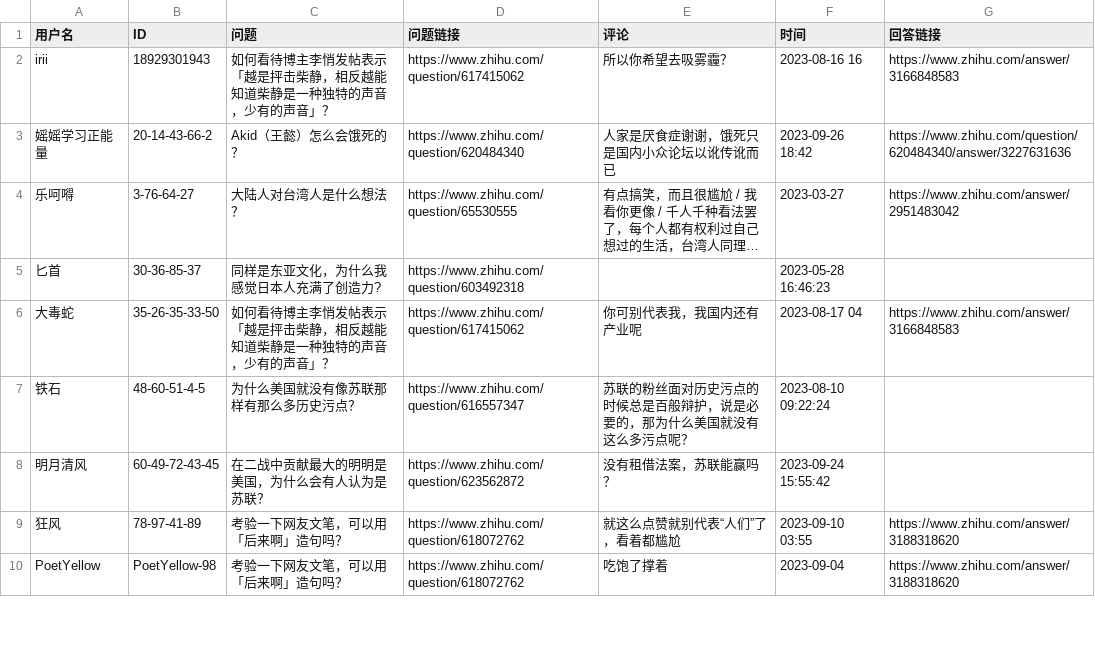
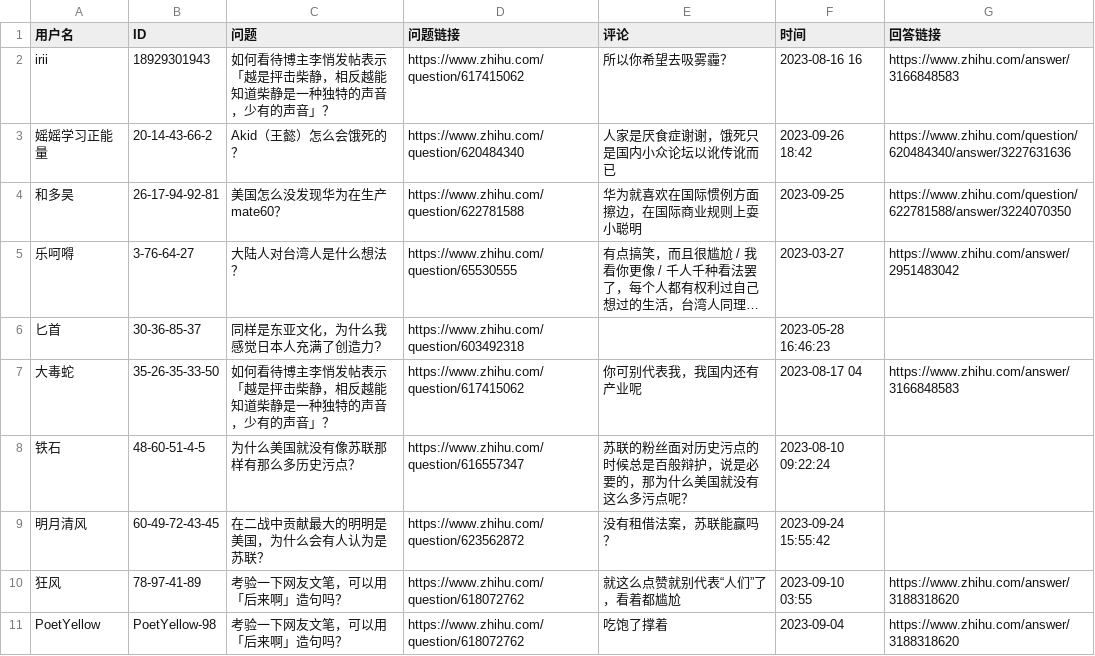
Before and after one commit to blacklisting/zhihu, a CSV file: 境外势力.csv, drawn as a sheet; only a part is shown; long unchanged cells end in …; the diff names each change by its address in the sheet, - before the commit and + after, or states it on an @@ line.

Commit message:
Update with a comment just seen.

```diff
--- a/境外势力.csv
+++ b/境外势力.csv
+row 4: 和多昊 | 26-17-94-92-81 | 美国怎么没发现华为在生产mate60？ | https://www.zhihu.com/question/622781588 | 华为就喜欢在国际惯例方面擦边，在国际商业规则上耍小聪明 | 2023-09-25 | https://www.zhihu.com/question/622781588/answer/3224070350
```
